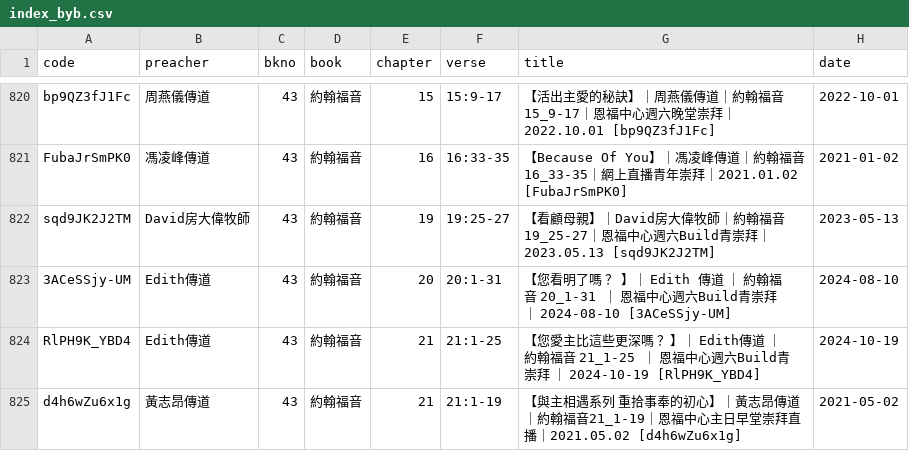
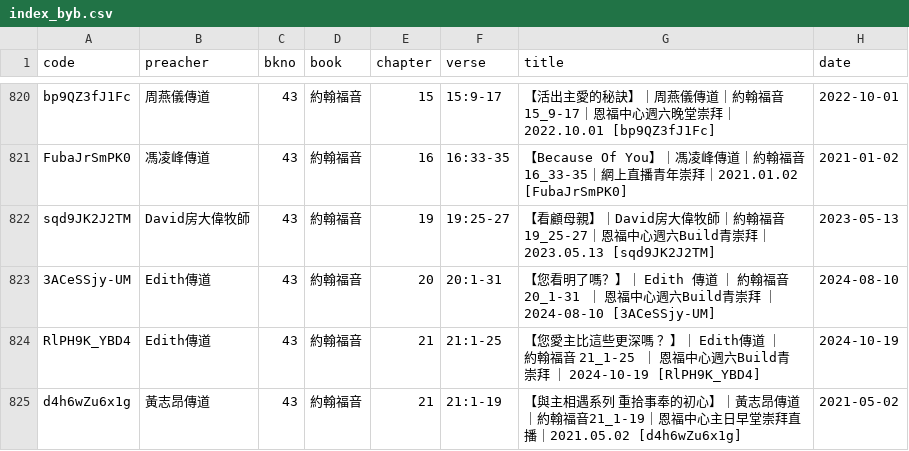
Before and after one commit to michaelchanwahyan/sermon-app, a CSV file: projects/YFCX/index_byb.csv, drawn as a sheet; only a part is shown, gaps mark what is left out; the diff names each change by its address in the sheet, - before the commit and + after, or states it on an @@ line.

Commit message:
[bugfix] YFCX ls and index fix sermon title

```diff
--- a/projects/YFCX/index_byb.csv
+++ b/projects/YFCX/index_byb.csv
-G823 (title): …看明了嗎 ？ 】｜ Edith…
+G823 (title): …看明了嗎？】｜ Edith…
```
Also changed, not shown: projects/YFCX/index_byt.csv, 1 other file.
